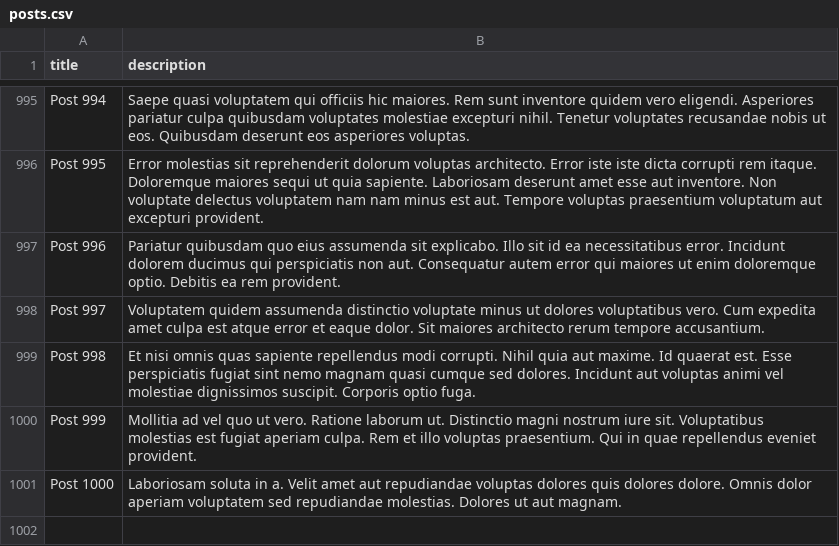
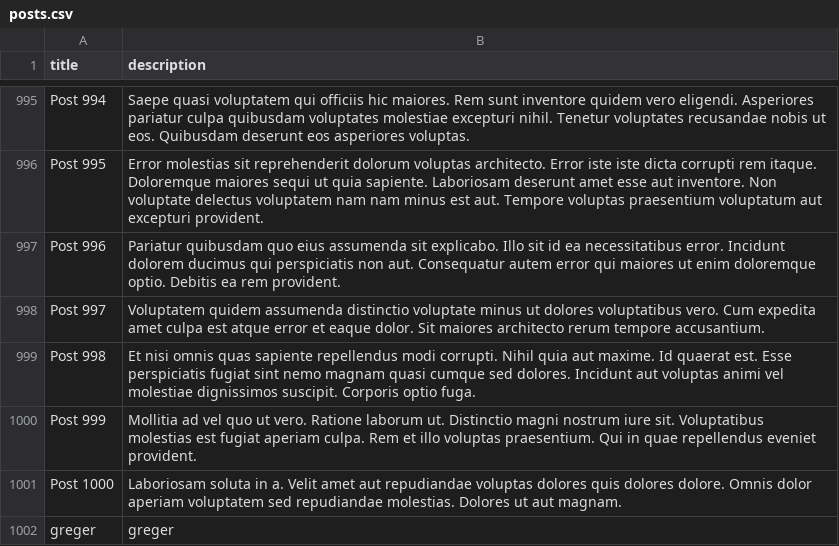
Before and after one commit to jean-smaug/demo-11ty-data-git, a CSV file: _data/posts.csv, drawn as a sheet; only a part is shown, gaps mark what is left out; the diff names each change by its address in the sheet, - before the commit and + after, or states it on an @@ line.

Commit message:
Data update

```diff
--- a/_data/posts.csv
+++ b/_data/posts.csv
+row 1002: greger | greger
```
